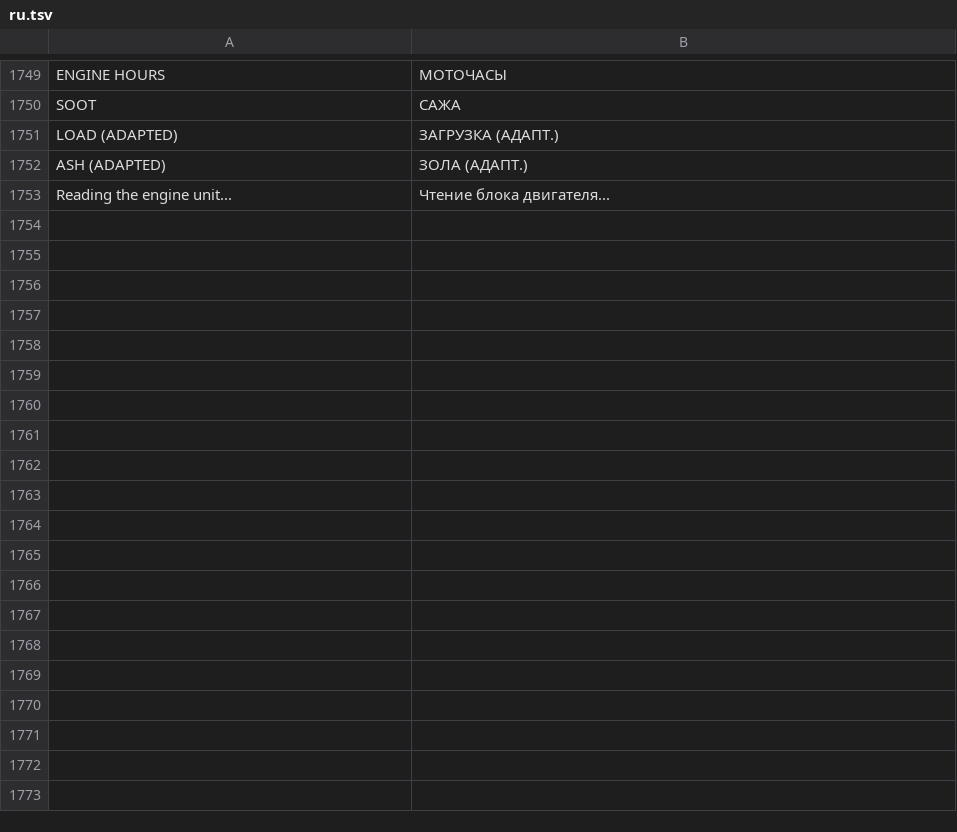
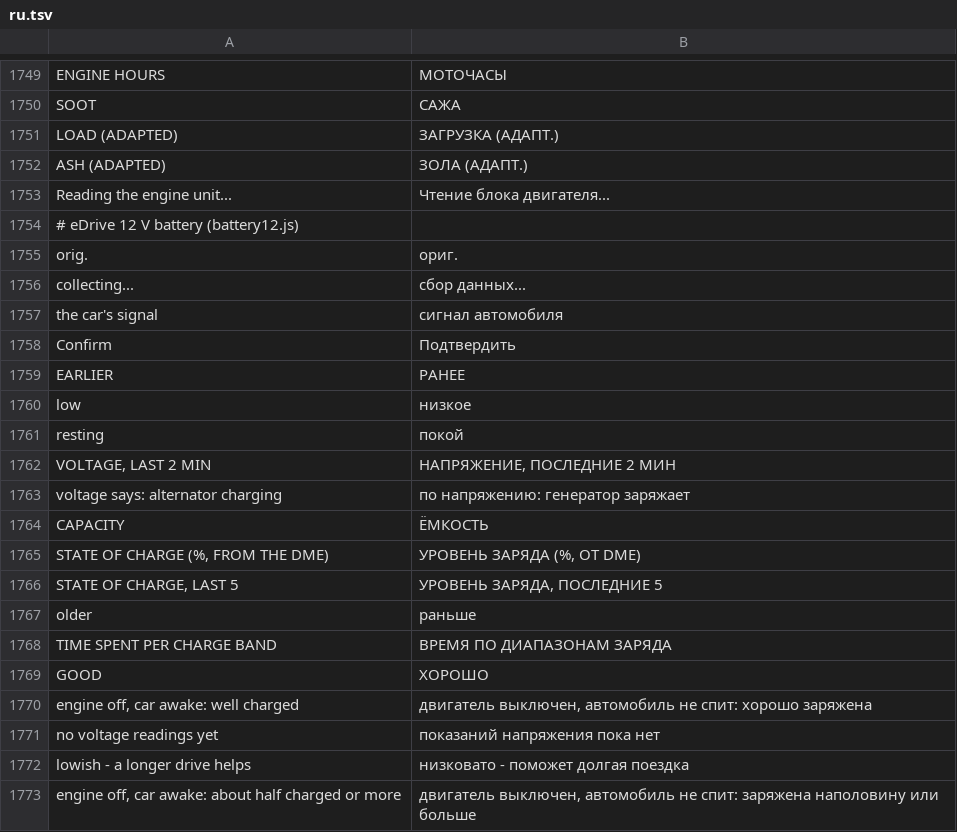
Before and after one commit to snorkmitzumi/idrive-apps, a TSV file: kit/runtime/locales/ru.tsv, drawn as a sheet; only a part is shown, gaps mark what is left out; the diff covers the shown part only.

```diff
--- a/kit/runtime/locales/ru.tsv
+++ b/kit/runtime/locales/ru.tsv
@@ -1753 +1753,21 @@ ASH (ADAPTED)	ЗОЛА (АДАПТ.)
 Reading the engine unit...	Чтение блока двигателя...
+# eDrive 12 V battery (battery12.js)
+orig.	ориг.
+collecting...	сбор данных...
+the car's signal	сигнал автомобиля
+Confirm	Подтвердить
+EARLIER	РАНЕЕ
+low	низкое
+resting	покой
+VOLTAGE, LAST 2 MIN	НАПРЯЖЕНИЕ, ПОСЛЕДНИЕ 2 МИН
+voltage says: alternator charging	по напряжению: генератор заряжает
+CAPACITY	ЁМКОСТЬ
+STATE OF CHARGE  (%, FROM THE DME)	УРОВЕНЬ ЗАРЯДА  (%, ОТ DME)
+STATE OF CHARGE, LAST 5	УРОВЕНЬ ЗАРЯДА, ПОСЛЕДНИЕ 5
+older	раньше
+TIME SPENT PER CHARGE BAND	ВРЕМЯ ПО ДИАПАЗОНАМ ЗАРЯДА
+GOOD	ХОРОШО
+engine off, car awake: well charged	двигатель выключен, автомобиль не спит: хорошо заряжена
+no voltage readings yet	показаний напряжения пока нет
+lowish - a longer drive helps	низковато - поможет долгая поездка
+engine off, car awake: about half charged or more	двигатель выключен, автомобиль не спит: заряжена наполовину или больше
```
Also changed, not shown: 50 added rows elsewhere in this file, kit/runtime/locales/ko.tsv, kit/runtime/locales/zh-CN.tsv, 22 other files.
